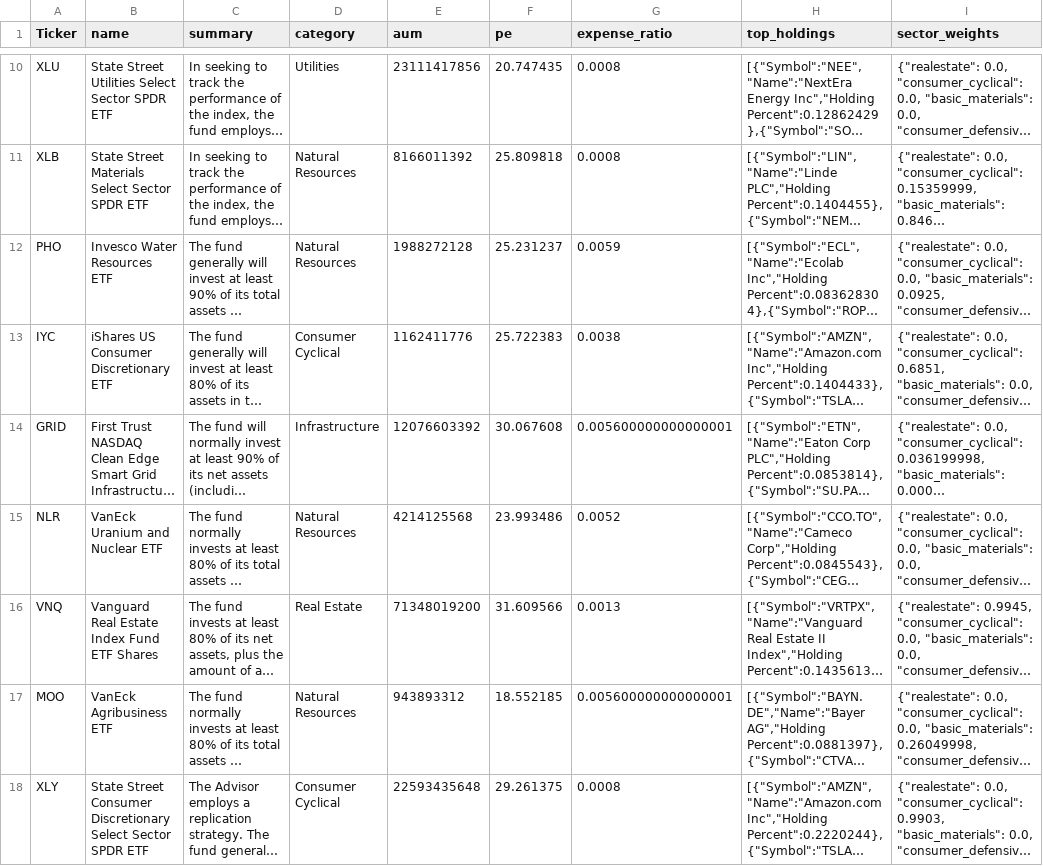
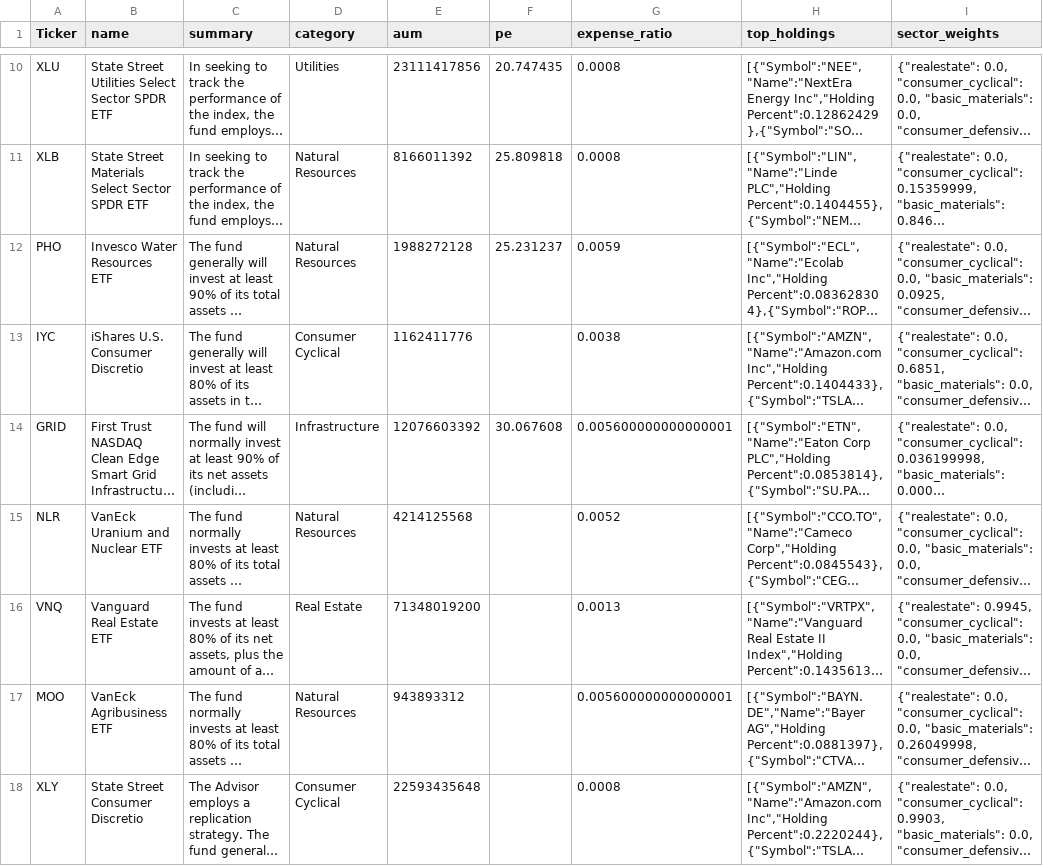
Before and after one commit to nikthetrip/Patterns-Screener, a CSV file: data/etf_info.csv, drawn as a sheet; only a part is shown, gaps mark what is left out; long unchanged cells end in …; the diff covers the shown part only; the diff names each change by its address in the sheet, - before the commit and + after, or states it on an @@ line.

```diff
--- a/data/etf_info.csv
+++ b/data/etf_info.csv
-B13 (name): iShares US Consumer Discretionary ETF
+B13 (name): iShares U.S. Consumer Discretio
-F13 (pe): 25.722383
+F13 (pe): (empty)
-F15 (pe): 23.993486
+F15 (pe): (empty)
-B16 (name): Vanguard Real Estate Index Fund ETF Shares
+B16 (name): Vanguard Real Estate ETF
-F16 (pe): 31.609566
+F16 (pe): (empty)
-F17 (pe): 18.552185
+F17 (pe): (empty)
-B18 (name): State Street Consumer Discretionary Select Sector SPDR ETF
+B18 (name): State Street Consumer Discretio
-F18 (pe): 29.261375
+F18 (pe): (empty)
```
Also changed, not shown: 7 edited cells elsewhere in this file, data/etf_sector.csv, data/fundamentals_stocks.csv, 3 other files.
